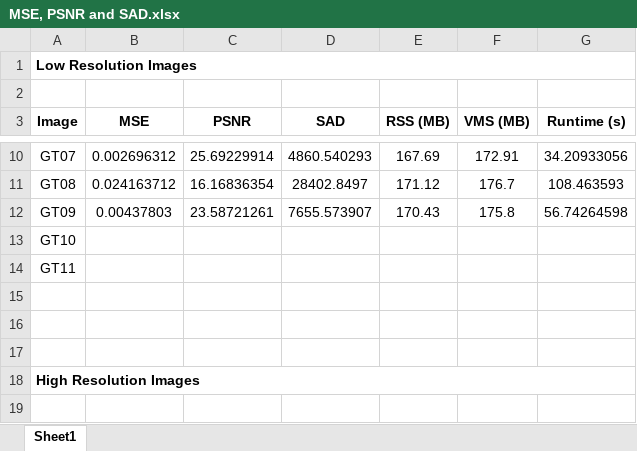
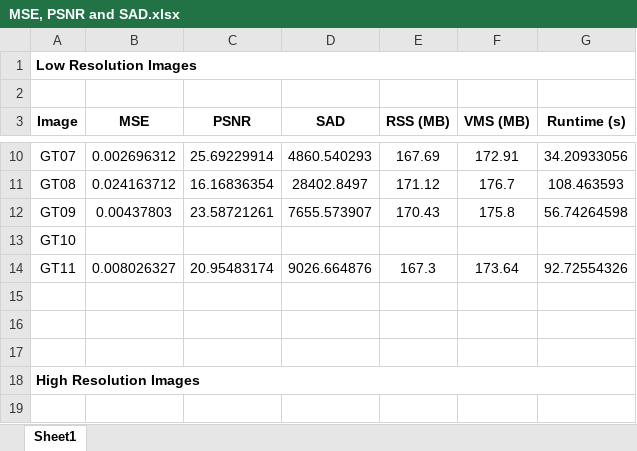
Before and after one commit to XiyunYue/Harry-Potter-and-the-Matting-Muggles, an Excel workbook: MSE, PSNR and SAD.xlsx, sheet Sheet1, drawn as a sheet; only a part is shown, gaps mark what is left out; values as stored, in another font and other column widths than the file's, no borders; removed rows and columns are numbered as before the commit, all else as after; the diff names each change by its address in the sheet, - before the commit and + after, or states it on an @@ line.

Commit message:
Add files via upload

```diff
--- a/MSE, PSNR and SAD.xlsx (sheet Sheet1)
+++ b/MSE, PSNR and SAD.xlsx (sheet Sheet1)
-row 14: GT11
+row 14: GT11 | 0.008026327 | 20.95483174 | 9026.664876 | 167.3 | 173.64 | 92.72554326
```
